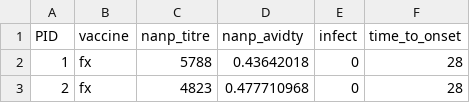
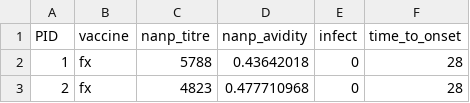
Before and after one commit to ht1212/quality_quantity_modelling, a CSV file: Data/MAL71_data.csv, drawn as a sheet; only a part is shown.

Commit message:
Update MAL71_data.csv

```diff
--- a/Data/MAL71_data.csv
+++ b/Data/MAL71_data.csv
@@ -1,2 +1,2 @@
-PID,vaccine,nanp_titre,nanp_avidty,infect,time_to_onset
+PID,vaccine,nanp_titre,nanp_avidity,infect,time_to_onset
 1,fx,5788,0.43642018,0,28
```
